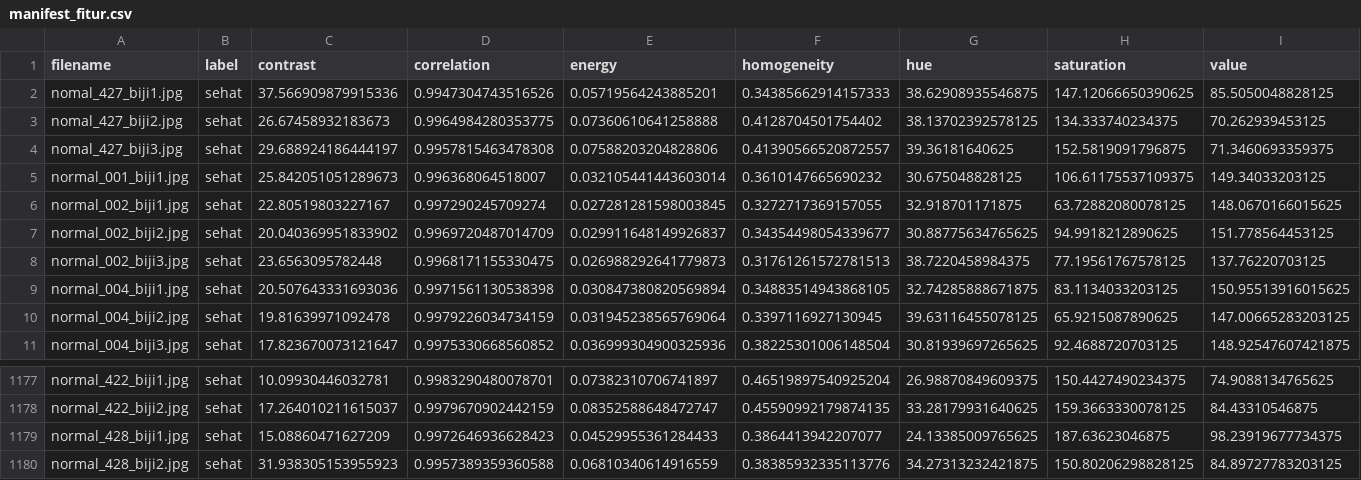
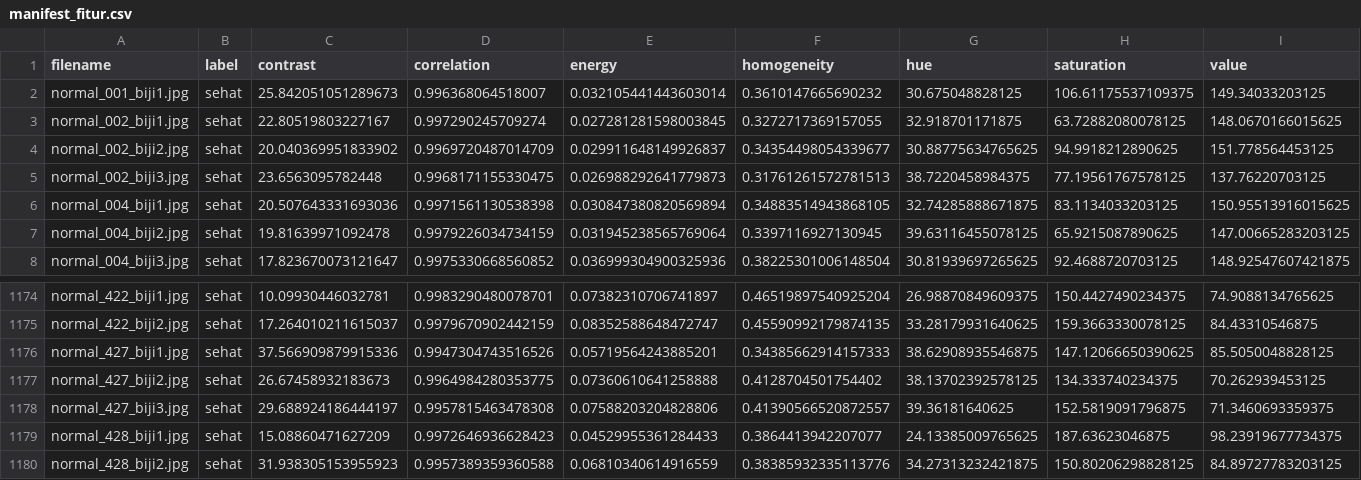
Before and after one commit to cinereuz/iot-jagung, a CSV file: data/manifest_fitur.csv, drawn as a sheet; only a part is shown, gaps mark what is left out; removed rows and columns are numbered as before the commit, all else as after; the diff names each change by its address in the sheet, - before the commit and + after, or states it on an @@ line.

```diff
--- a/data/manifest_fitur.csv
+++ b/data/manifest_fitur.csv
-row 2: nomal_427_biji1.jpg | sehat | 37.566909879915336 | 0.9947304743516526 | 0.05719564243885201 | 0.34385662914157333 | 38.62908935546875 | 147.12066650390625 | 85.5050048828125
-row 3: nomal_427_biji2.jpg | sehat | 26.67458932183673 | 0.9964984280353775 | 0.07360610641258888 | 0.4128704501754402 | 38.13702392578125 | 134.333740234375 | 70.262939453125
-row 4: nomal_427_biji3.jpg | sehat | 29.688924186444197 | 0.9957815463478308 | 0.07588203204828806 | 0.41390566520872557 | 39.36181640625 | 152.5819091796875 | 71.3460693359375
+row 1176: normal_427_biji1.jpg | sehat | 37.566909879915336 | 0.9947304743516526 | 0.05719564243885201 | 0.34385662914157333 | 38.62908935546875 | 147.12066650390625 | 85.5050048828125
+row 1177: normal_427_biji2.jpg | sehat | 26.67458932183673 | 0.9964984280353775 | 0.07360610641258888 | 0.4128704501754402 | 38.13702392578125 | 134.333740234375 | 70.262939453125
+row 1178: normal_427_biji3.jpg | sehat | 29.688924186444197 | 0.9957815463478308 | 0.07588203204828806 | 0.41390566520872557 | 39.36181640625 | 152.5819091796875 | 71.3460693359375
```
Also changed, not shown: data/manifest_crop.csv, 13 other files.
